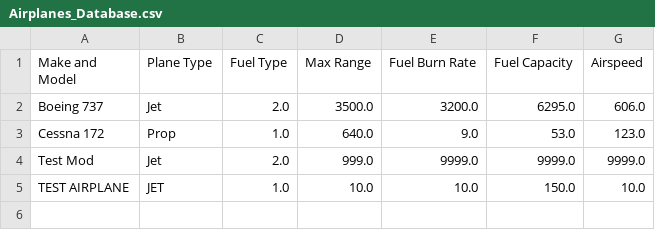
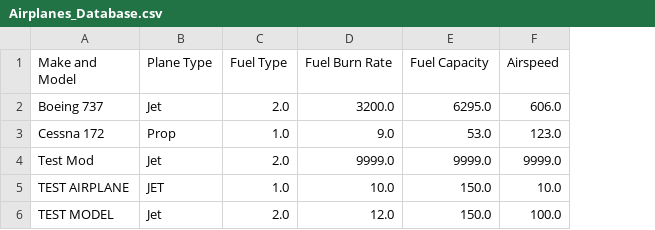
Before and after one commit to edgarg7/CSCI-360-Software-Development-Project, a CSV file: Airplanes_Database.csv, drawn as a sheet; removed rows and columns are numbered as before the commit, all else as after; the diff names each change by its address in the sheet, - before the commit and + after, or states it on an @@ line.

Commit message:
Removed maxRange from Airplanes.java and the database.

```diff
--- a/Airplanes_Database.csv
+++ b/Airplanes_Database.csv
-column D (Max Range), rows 2-5: 3500.0 | 640.0 | 999.0 | 10.0
+row 6: TEST MODEL | Jet | 2.0 | 12.0 | 150.0 | 100.0
```
Also changed, not shown: 2 other files.
